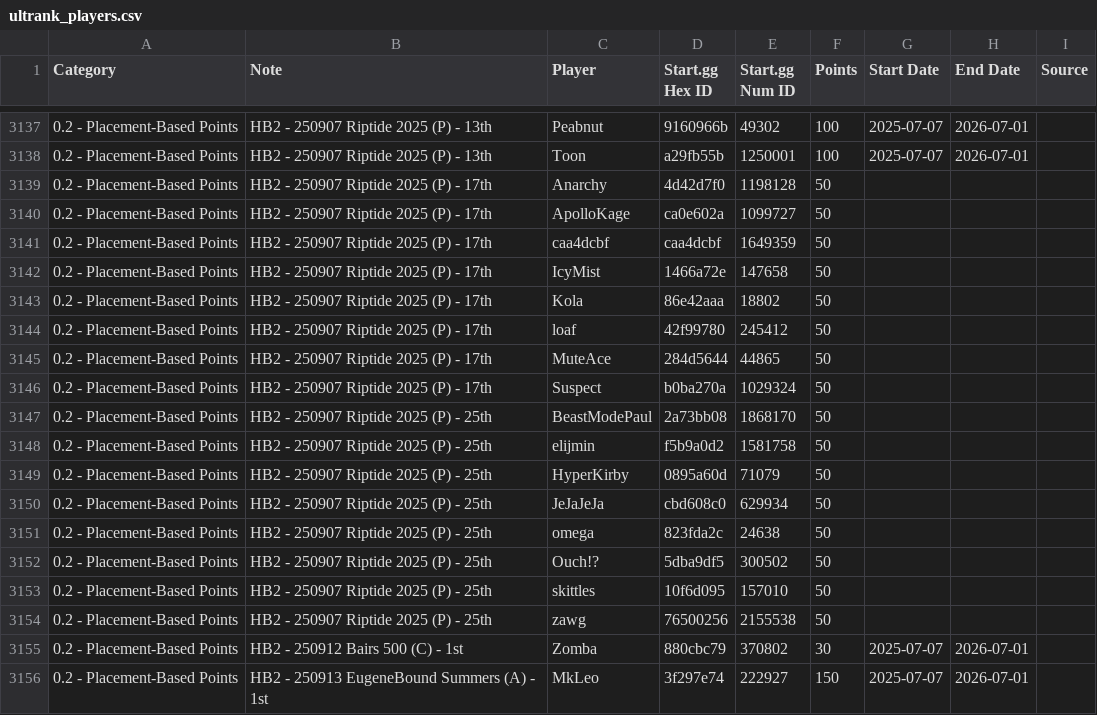
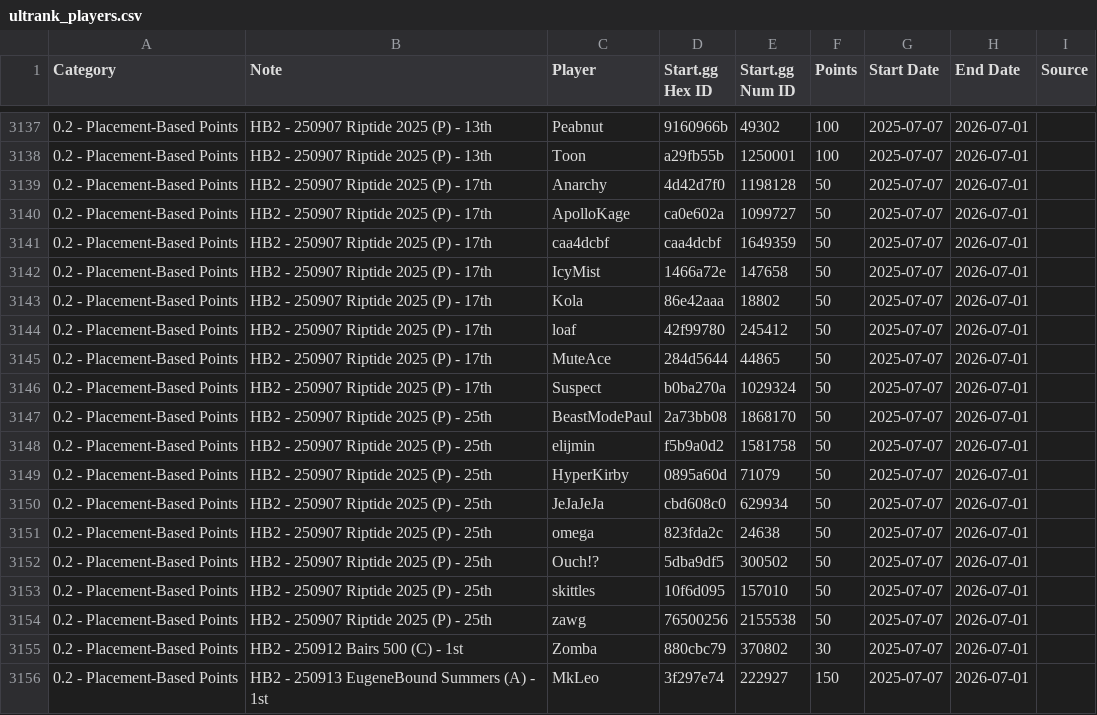
Before and after one commit to kenniky/ultrank-scoring, a CSV file: ultrank_players.csv, drawn as a sheet; only a part is shown, gaps mark what is left out.

Commit message:
Add files via upload

```diff
--- a/ultrank_players.csv
+++ b/ultrank_players.csv
@@ -3138,18 +3138,18 @@ Category,Note,Player,Start.gg Hex ID,Start.gg Num ID,Points,Start Date,End Date,
 0.2 - Placement-Based Points,HB2 - 250907 Riptide 2025 (P) - 13th,Toon,a29fb55b,1250001,100,2025-07-07,2026-07-01,
-0.2 - Placement-Based Points,HB2 - 250907 Riptide 2025 (P) - 17th,Anarchy,4d42d7f0,1198128,50,,,
-0.2 - Placement-Based Points,HB2 - 250907 Riptide 2025 (P) - 17th,ApolloKage,ca0e602a,1099727,50,,,
-0.2 - Placement-Based Points,HB2 - 250907 Riptide 2025 (P) - 17th,caa4dcbf,caa4dcbf,1649359,50,,,
-0.2 - Placement-Based Points,HB2 - 250907 Riptide 2025 (P) - 17th,IcyMist,1466a72e,147658,50,,,
-0.2 - Placement-Based Points,HB2 - 250907 Riptide 2025 (P) - 17th,Kola,86e42aaa,18802,50,,,
-0.2 - Placement-Based Points,HB2 - 250907 Riptide 2025 (P) - 17th,loaf,42f99780,245412,50,,,
-0.2 - Placement-Based Points,HB2 - 250907 Riptide 2025 (P) - 17th,MuteAce,284d5644,44865,50,,,
-0.2 - Placement-Based Points,HB2 - 250907 Riptide 2025 (P) - 17th,Suspect,b0ba270a,1029324,50,,,
-0.2 - Placement-Based Points,HB2 - 250907 Riptide 2025 (P) - 25th,BeastModePaul,2a73bb08,1868170,50,,,
-0.2 - Placement-Based Points,HB2 - 250907 Riptide 2025 (P) - 25th,elijmin,f5b9a0d2,1581758,50,,,
-0.2 - Placement-Based Points,HB2 - 250907 Riptide 2025 (P) - 25th,HyperKirby,0895a60d,71079,50,,,
-0.2 - Placement-Based Points,HB2 - 250907 Riptide 2025 (P) - 25th,JeJaJeJa,cbd608c0,629934,50,,,
-0.2 - Placement-Based Points,HB2 - 250907 Riptide 2025 (P) - 25th,omega,823fda2c,24638,50,,,
-0.2 - Placement-Based Points,HB2 - 250907 Riptide 2025 (P) - 25th,Ouch!?,5dba9df5,300502,50,,,
-0.2 - Placement-Based Points,HB2 - 250907 Riptide 2025 (P) - 25th,skittles,10f6d095,157010,50,,,
-0.2 - Placement-Based Points,HB2 - 250907 Riptide 2025 (P) - 25th,zawg,76500256,2155538,50,,,
+0.2 - Placement-Based Points,HB2 - 250907 Riptide 2025 (P) - 17th,Anarchy,4d42d7f0,1198128,50,2025-07-07,2026-07-01,
+0.2 - Placement-Based Points,HB2 - 250907 Riptide 2025 (P) - 17th,ApolloKage,ca0e602a,1099727,50,2025-07-07,2026-07-01,
+0.2 - Placement-Based Points,HB2 - 250907 Riptide 2025 (P) - 17th,caa4dcbf,caa4dcbf,1649359,50,2025-07-07,2026-07-01,
+0.2 - Placement-Based Points,HB2 - 250907 Riptide 2025 (P) - 17th,IcyMist,1466a72e,147658,50,2025-07-07,2026-07-01,
+0.2 - Placement-Based Points,HB2 - 250907 Riptide 2025 (P) - 17th,Kola,86e42aaa,18802,50,2025-07-07,2026-07-01,
+0.2 - Placement-Based Points,HB2 - 250907 Riptide 2025 (P) - 17th,loaf,42f99780,245412,50,2025-07-07,2026-07-01,
+0.2 - Placement-Based Points,HB2 - 250907 Riptide 2025 (P) - 17th,MuteAce,284d5644,44865,50,2025-07-07,2026-07-01,
+0.2 - Placement-Based Points,HB2 - 250907 Riptide 2025 (P) - 17th,Suspect,b0ba270a,1029324,50,2025-07-07,2026-07-01,
+0.2 - Placement-Based Points,HB2 - 250907 Riptide 2025 (P) - 25th,BeastModePaul,2a73bb08,1868170,50,2025-07-07,2026-07-01,
+0.2 - Placement-Based Points,HB2 - 250907 Riptide 2025 (P) - 25th,elijmin,f5b9a0d2,1581758,50,2025-07-07,2026-07-01,
+0.2 - Placement-Based Points,HB2 - 250907 Riptide 2025 (P) - 25th,HyperKirby,0895a60d,71079,50,2025-07-07,2026-07-01,
+0.2 - Placement-Based Points,HB2 - 250907 Riptide 2025 (P) - 25th,JeJaJeJa,cbd608c0,629934,50,2025-07-07,2026-07-01,
+0.2 - Placement-Based Points,HB2 - 250907 Riptide 2025 (P) - 25th,omega,823fda2c,24638,50,2025-07-07,2026-07-01,
+0.2 - Placement-Based Points,HB2 - 250907 Riptide 2025 (P) - 25th,Ouch!?,5dba9df5,300502,50,2025-07-07,2026-07-01,
+0.2 - Placement-Based Points,HB2 - 250907 Riptide 2025 (P) - 25th,skittles,10f6d095,157010,50,2025-07-07,2026-07-01,
+0.2 - Placement-Based Points,HB2 - 250907 Riptide 2025 (P) - 25th,zawg,76500256,2155538,50,2025-07-07,2026-07-01,
 0.2 - Placement-Based Points,HB2 - 250912 Bairs 500 (C) - 1st,Zomba,880cbc79,370802,30,2025-07-07,2026-07-01,
```
